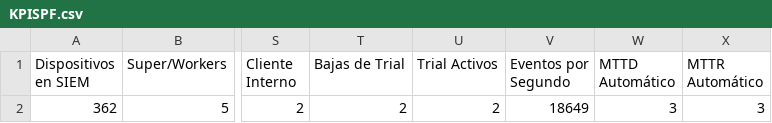
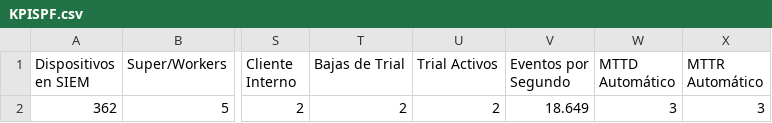
Before and after one commit to nicolas-netizen/SpfApi, a CSV file: backend/data/KPISPF.csv, drawn as a sheet; only a part is shown, gaps mark what is left out; the diff names each change by its address in the sheet, - before the commit and + after, or states it on an @@ line.

```diff
--- a/backend/data/KPISPF.csv
+++ b/backend/data/KPISPF.csv
-V2 (Eventos por Segundo): 18649
+V2 (Eventos por Segundo): 18.649
```
Also changed, not shown: 3 other files.
